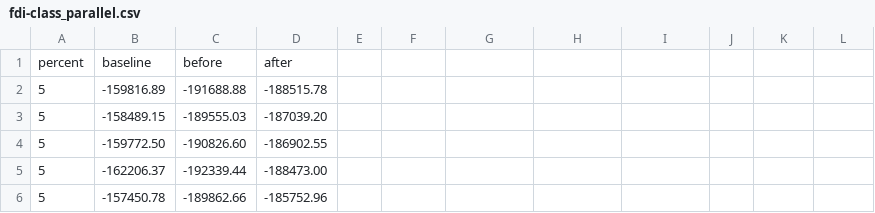
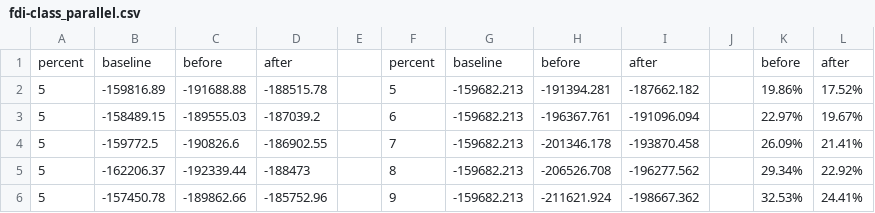
Before and after one commit to purdue-dcsl/smartgridcomm15_smartgridadversary, a CSV file: data/fdi-class_parallel.csv, drawn as a sheet; only a part is shown; the diff covers the shown part only.

```diff
--- a/data/fdi-class_parallel.csv
+++ b/data/fdi-class_parallel.csv
@@ -1,6 +1,6 @@
-   percent,  baseline,    before,     after
-         5,-159816.89,-191688.88,-188515.78
-         5,-158489.15,-189555.03,-187039.20
-         5,-159772.50,-190826.60,-186902.55
-         5,-162206.37,-192339.44,-188473.00
-         5,-157450.78,-189862.66,-185752.96
+   percent,  baseline,    before,     after,,   percent,  baseline,    before,     after,,    before,     after
+5,-159816.89,-191688.88,-188515.78,,5,-159682.213,-191394.281,-187662.182,,19.86%,17.52%
+5,-158489.15,-189555.03,-187039.2,,6,-159682.213,-196367.761,-191096.094,,22.97%,19.67%
+5,-159772.5,-190826.6,-186902.55,,7,-159682.213,-201346.178,-193870.458,,26.09%,21.41%
+5,-162206.37,-192339.44,-188473,,8,-159682.213,-206526.708,-196277.562,,29.34%,22.92%
+5,-157450.78,-189862.66,-185752.96,,9,-159682.213,-211621.924,-198667.362,,32.53%,24.41%
```
Also changed, not shown: 1 added row, 1 removed row and 70 edited cells elsewhere in this file, data/fdi-load.csv, data/fdi-load_parallel.csv, 10 other files.
